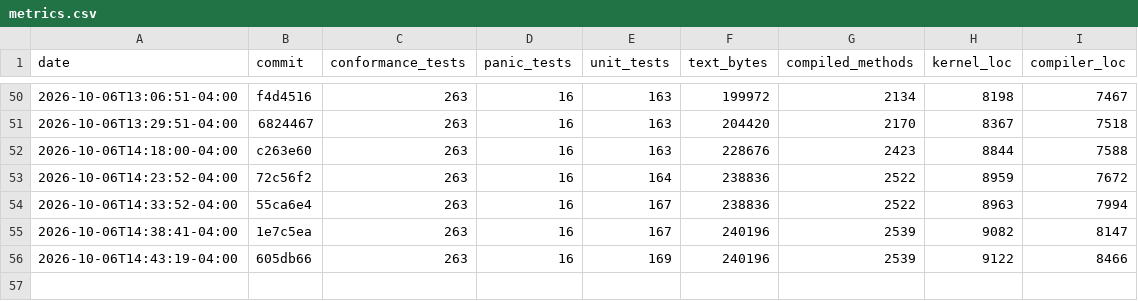
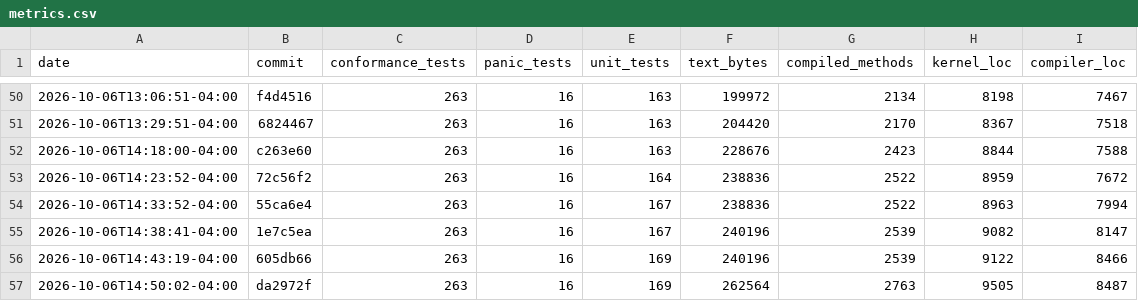
Before and after one commit to JackFurton/who-would-build-a-kernel-in-java, a CSV file: metrics.csv, drawn as a sheet; only a part is shown, gaps mark what is left out.

```diff
--- a/metrics.csv
+++ b/metrics.csv
@@ -56 +56,2 @@ date,commit,conformance_tests,panic_tests,unit_tests,text_bytes,compiled_methods
 2026-10-06T14:43:19-04:00,605db66,263,16,169,240196,2539,9122,8466
+2026-10-06T14:50:02-04:00,da2972f,263,16,169,262564,2763,9505,8487
```
Also changed, not shown: 6 other files.
